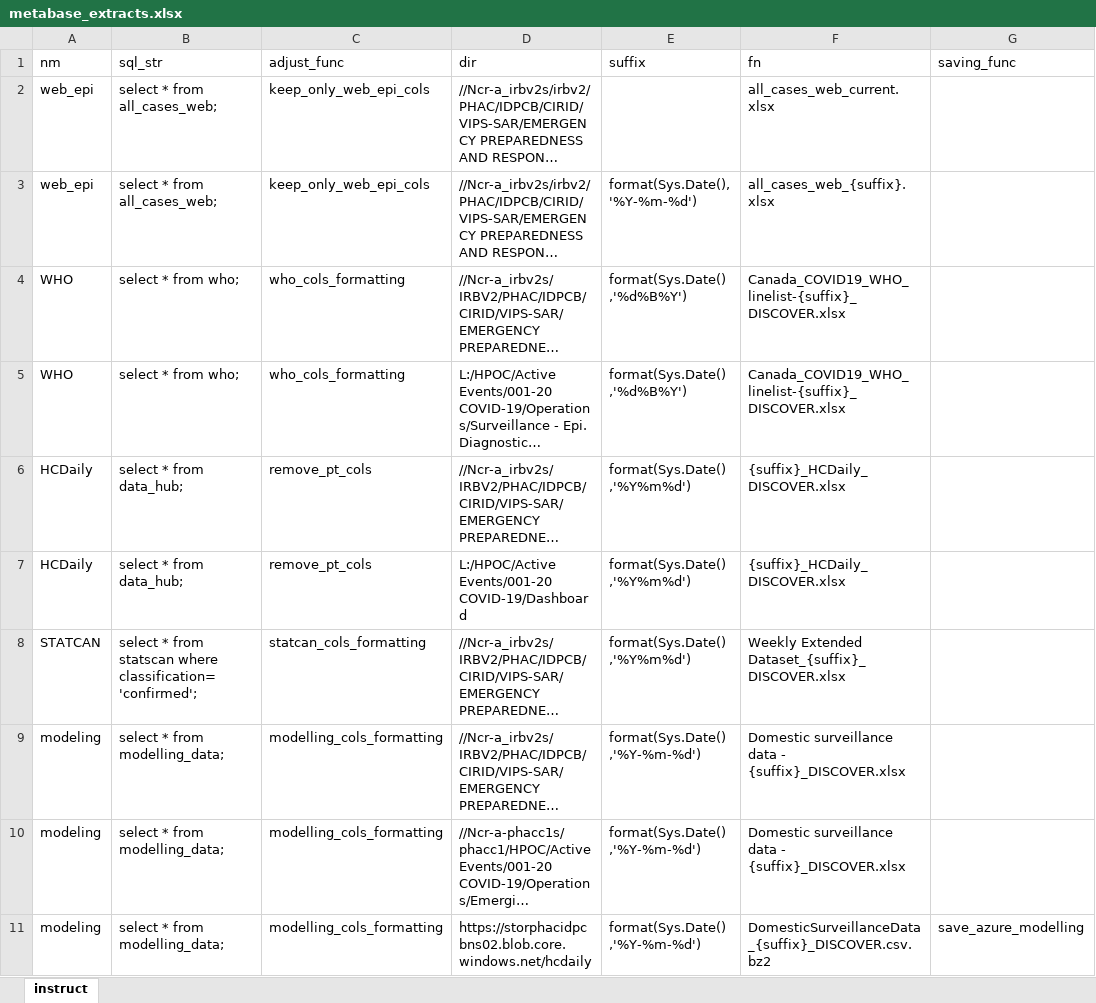
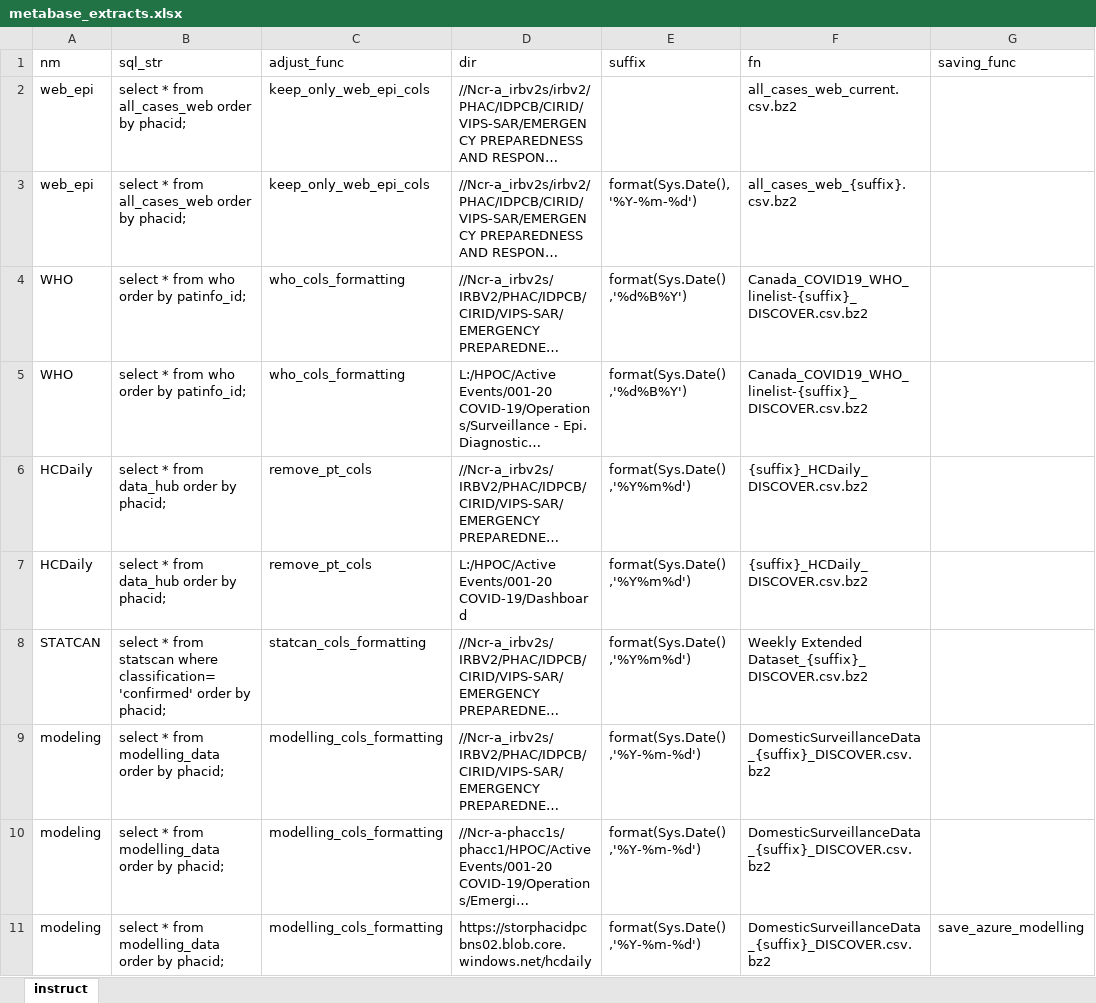
Before and after one commit to PHACDataHub/covid_cases_data_extracts, an Excel workbook: metabase_extracts.xlsx, sheet instruct, drawn as a sheet; only a part is shown; long unchanged cells end in …; values as stored, in another font and other column widths than the file's, no borders; the diff covers the shown part only; the diff names each change by its address in the sheet, - before the commit and + after, or states it on an @@ line.

Commit message:
extract schedule update, xlsx to csv

```diff
--- a/metabase_extracts.xlsx (sheet instruct)
+++ b/metabase_extracts.xlsx (sheet instruct)
-B2:B3 (sql_str): select * from all_cases_web;
+B2:B3 (sql_str): select * from all_cases_web order by phacid;
-F2 (fn): all_cases_web_current.xlsx
+F2 (fn): all_cases_web_current.csv.bz2
-F3 (fn): all_cases_web_{suffix}.xlsx
+F3 (fn): all_cases_web_{suffix}.csv.bz2
-B4:B5 (sql_str): select * from who;
+B4:B5 (sql_str): select * from who order by patinfo_id;
-F4:F5 (fn): Canada_COVID19_WHO_linelist-{suffix}_DISCOVER.xlsx
+F4:F5 (fn): Canada_COVID19_WHO_linelist-{suffix}_DISCOVER.csv.bz2
-B6:B7 (sql_str): select * from data_hub;
+B6:B7 (sql_str): select * from data_hub order by phacid;
-F6:F7 (fn): {suffix}_HCDaily_DISCOVER.xlsx
+F6:F7 (fn): {suffix}_HCDaily_DISCOVER.csv.bz2
-B8 (sql_str): …statscan where classification='confirmed';
+B8 (sql_str): …statscan where classification='confirmed' order by phacid;
-F8 (fn): Weekly Extended Dataset_{suffix}_DISCOVER.xlsx
+F8 (fn): Weekly Extended Dataset_{suffix}_DISCOVER.csv.bz2
-B9:B11 (sql_str): select * from modelling_data;
+B9:B11 (sql_str): select * from modelling_data order by phacid;
-F9:F10 (fn): Domestic surveillance data - {suffix}_DISCOVER.xlsx
+F9:F10 (fn): DomesticSurveillanceData_{suffix}_DISCOVER.csv.bz2
```
Also changed, not shown: 22 edited cells and cell formats elsewhere in this sheet.
